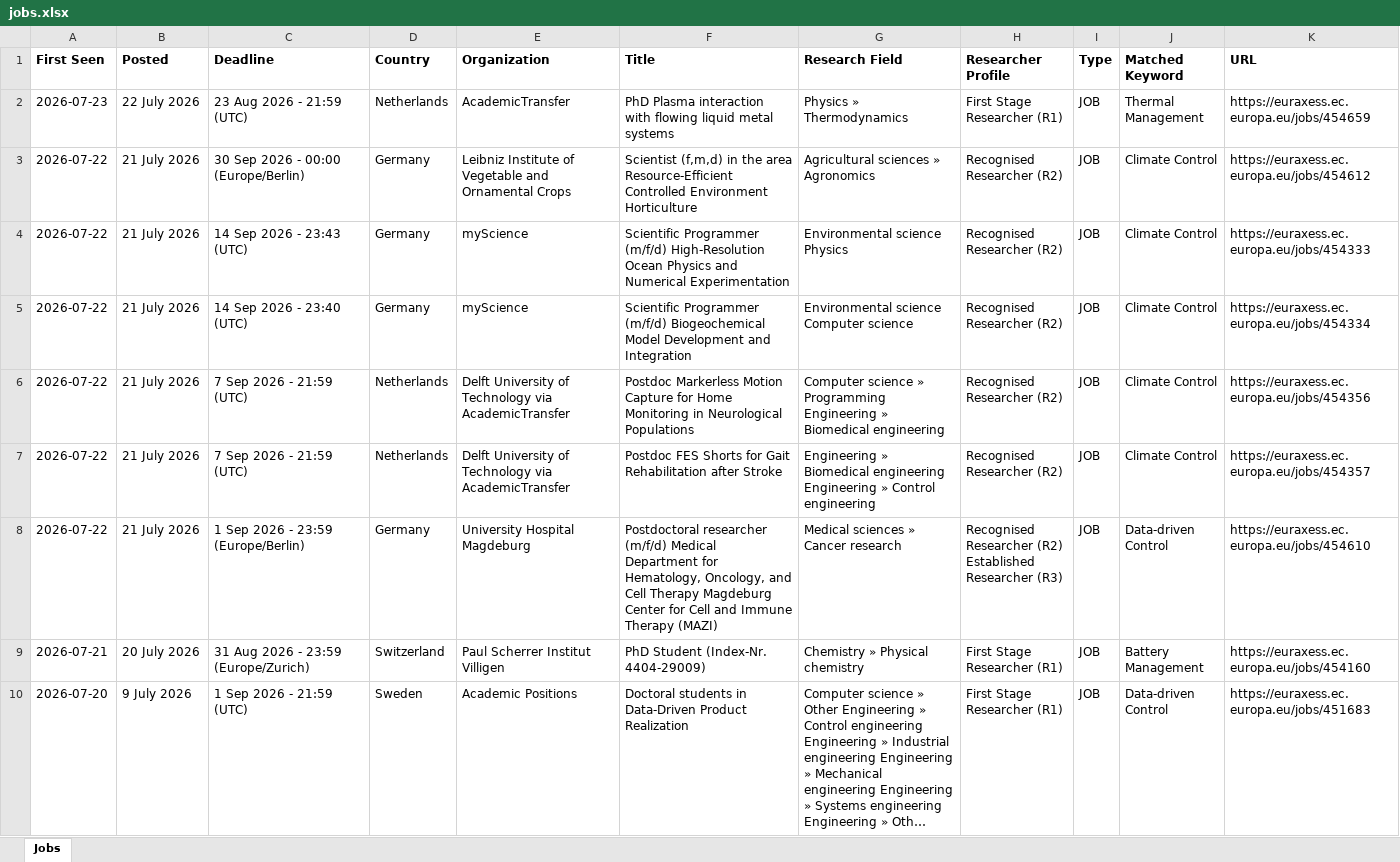
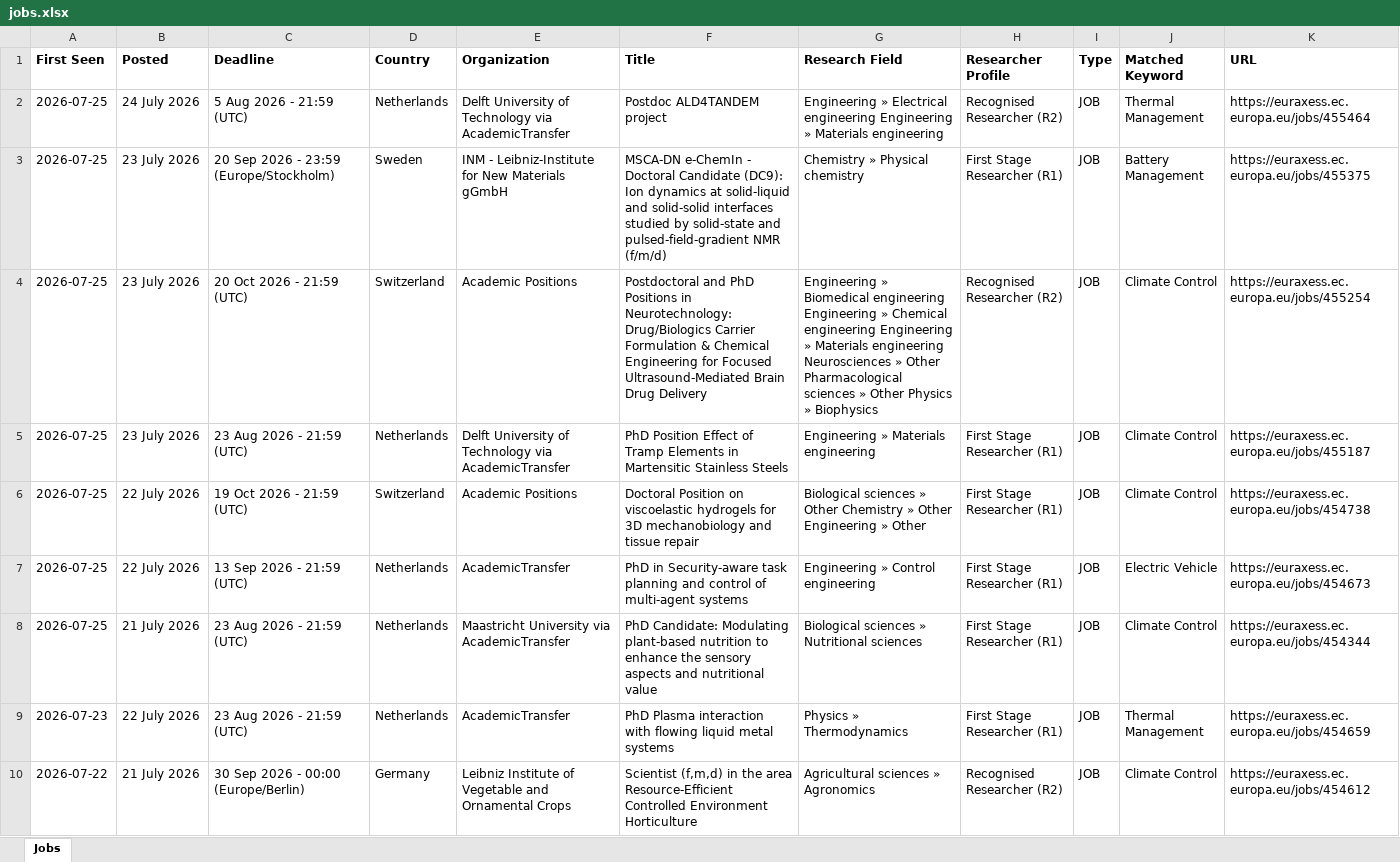
Before and after one commit to JustaBirdy/euraxess-tracker, an Excel workbook: jobs.xlsx, sheet Jobs, drawn as a sheet; only a part is shown; the shorter side is filled out with more unchanged rows; long unchanged cells end in …; values as stored, in another font and other column widths than the file's, no borders; the diff names each change by its address in the sheet, - before the commit and + after, or states it on an @@ line.

```diff
--- a/jobs.xlsx (sheet Jobs)
+++ b/jobs.xlsx (sheet Jobs)
+row 2: 2026-07-25 | 24 July 2026 | 5 Aug 2026 - 21:59 (UTC) | Netherlands | Delft University of Technology via AcademicTransfer | Postdoc ALD4TANDEM project | Engineering » Electrical engineering Engineering » Materials engineering | Recognised Researcher (R2) | JOB | Thermal Management | https://euraxess.ec.europa.eu/jobs/455464
+row 3: 2026-07-25 | 23 July 2026 | 20 Sep 2026 - 23:59 (Europe/Stockholm) | Sweden | INM - Leibniz-Institute for New Materials gGmbH | MSCA-DN e-ChemIn - Doctoral Candidate (DC9): Ion dynamics at solid-liquid and solid-solid interfaces studied by solid-state and pulsed-field-gradient NMR (f/m/d) | Chemistry » Physical chemistry | First Stage Researcher (R1) | JOB | Battery Management | https://euraxess.ec.europa.eu/jobs/455375
+row 4: 2026-07-25 | 23 July 2026 | 20 Oct 2026 - 21:59 (UTC) | Switzerland | Academic Positions | Postdoctoral and PhD Positions in Neurotechnology: Drug/Biologics Carrier Formulation & Chemical Engineering for Focused Ultrasound-Mediated Brain Drug Delivery | Engineering » Biomedical engineering Engineering » Chemical engineering Engineering » Materials engineering Neurosciences » Other Pharmacological sciences » Other Physics » Biophysics | Recognised Researcher (R2) | JOB | Climate Control | https://euraxess.ec.europa.eu/jobs/455254
+row 5: 2026-07-25 | 23 July 2026 | 23 Aug 2026 - 21:59 (UTC) | Netherlands | Delft University of Technology via AcademicTransfer | PhD Position Effect of Tramp Elements in Martensitic Stainless Steels | Engineering » Materials engineering | First Stage Researcher (R1) | JOB | Climate Control | https://euraxess.ec.europa.eu/jobs/455187
+row 6: 2026-07-25 | 22 July 2026 | 19 Oct 2026 - 21:59 (UTC) | Switzerland | Academic Positions | Doctoral Position on viscoelastic hydrogels for 3D mechanobiology and tissue repair | Biological sciences » Other Chemistry » Other Engineering » Other | First Stage Researcher (R1) | JOB | Climate Control | https://euraxess.ec.europa.eu/jobs/454738
+row 7: 2026-07-25 | 22 July 2026 | 13 Sep 2026 - 21:59 (UTC) | Netherlands | AcademicTransfer | PhD in Security-aware task planning and control of multi-agent systems | Engineering » Control engineering | First Stage Researcher (R1) | JOB | Electric Vehicle | https://euraxess.ec.europa.eu/jobs/454673
+row 8: 2026-07-25 | 21 July 2026 | 23 Aug 2026 - 21:59 (UTC) | Netherlands | Maastricht University via AcademicTransfer | PhD Candidate: Modulating plant-based nutrition to enhance the sensory aspects and nutritional value | Biological sciences » Nutritional sciences | First Stage Researcher (R1) | JOB | Climate Control | https://euraxess.ec.europa.eu/jobs/454344
```
Also changed, not shown: 1 other file.
